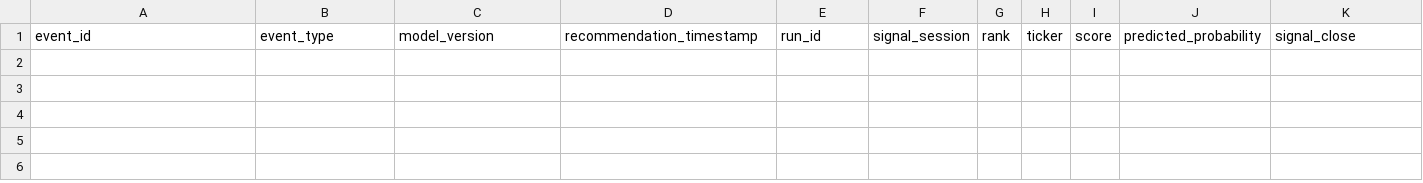
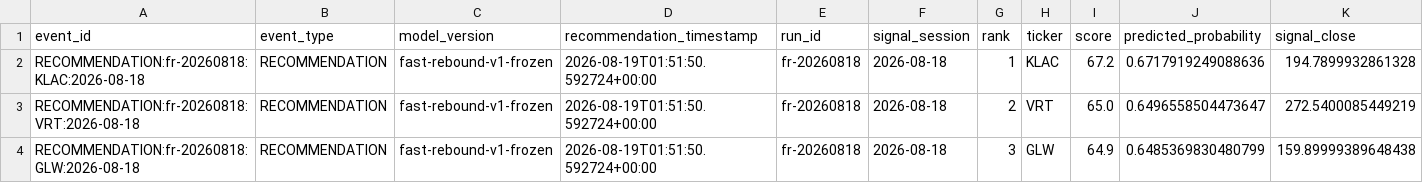
Before and after one commit to ankurjha83/fast-rebound-scanner, a CSV file: state/prospective_ledger.csv, drawn as a sheet; only a part is shown; rows hold the shown columns only; the diff names each change by its address in the sheet, - before the commit and + after, or states it on an @@ line.

Commit message:
chore: persist Fast Rebound state [skip ci]

```diff
--- a/state/prospective_ledger.csv
+++ b/state/prospective_ledger.csv
+row 2: RECOMMENDATION:fr-20260818:KLAC:2026-08-18 | RECOMMENDATION | fast-rebound-v1-frozen | 2026-08-19T01:51:50.592724+00:00 | fr-20260818 | 2026-08-18 | 1 | KLAC | 67.2 | 0.6717919249088636 | 194.7899932861328
+row 3: RECOMMENDATION:fr-20260818:VRT:2026-08-18 | RECOMMENDATION | fast-rebound-v1-frozen | 2026-08-19T01:51:50.592724+00:00 | fr-20260818 | 2026-08-18 | 2 | VRT | 65.0 | 0.6496558504473647 | 272.5400085449219
+row 4: RECOMMENDATION:fr-20260818:GLW:2026-08-18 | RECOMMENDATION | fast-rebound-v1-frozen | 2026-08-19T01:51:50.592724+00:00 | fr-20260818 | 2026-08-18 | 3 | GLW | 64.9 | 0.6485369830480799 | 159.89999389648438
```
Also changed, not shown: 5 other files.
